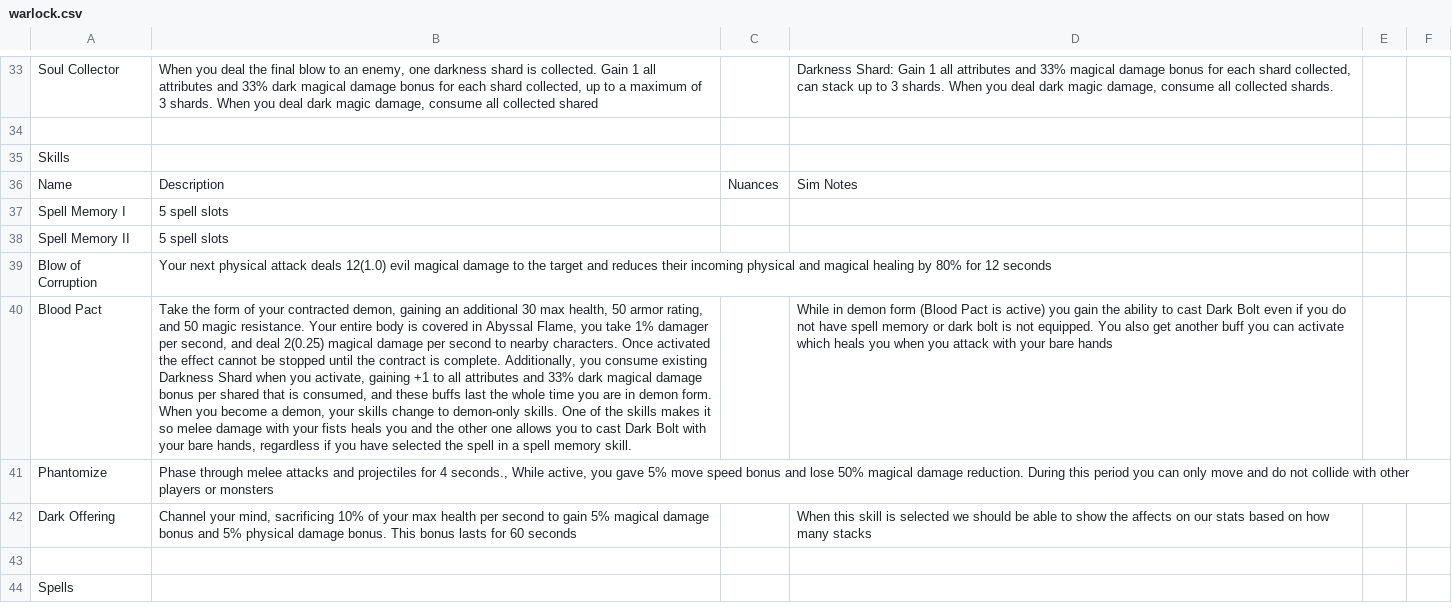
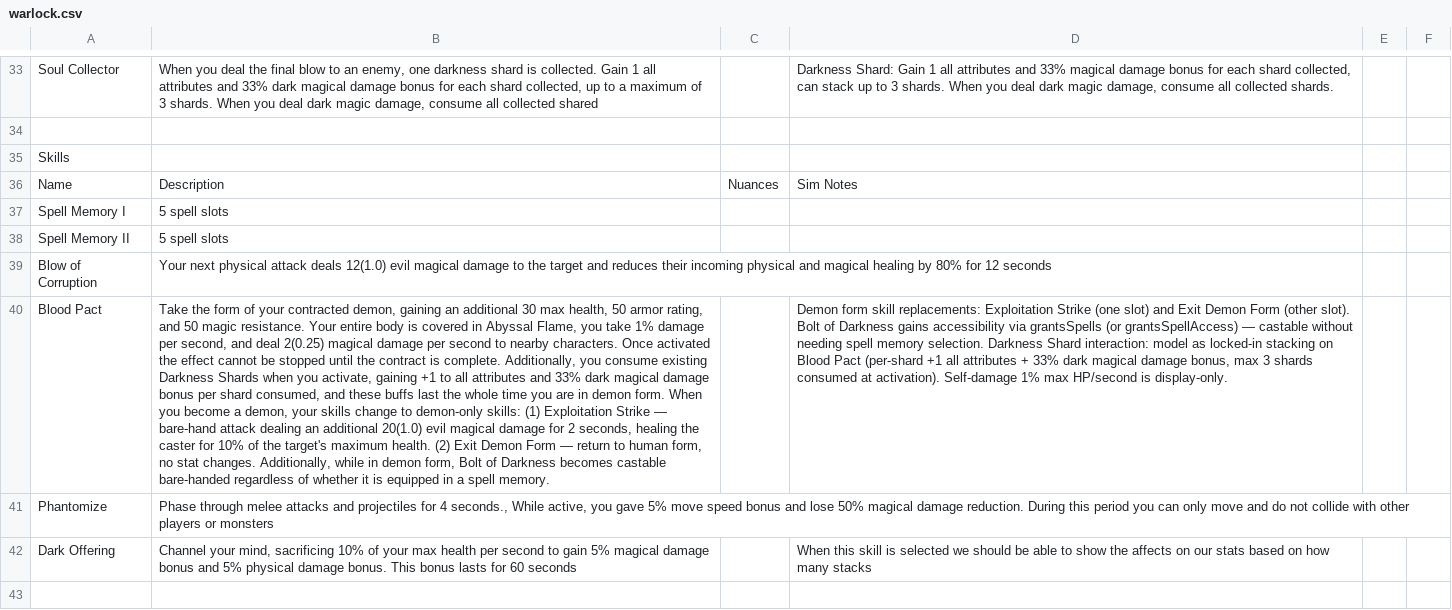
Before and after one commit to edisdetfig/dnd-stat-simulator, a CSV file: docs/classes/warlock.csv, drawn as a sheet; only a part is shown, gaps mark what is left out; the shorter side is filled out with more unchanged rows; the diff names each change by its address in the sheet, - before the commit and + after, or states it on an @@ line.

```diff
--- a/docs/classes/warlock.csv
+++ b/docs/classes/warlock.csv
-B40: …take 1% damager per second, and deal 2(0.25) magical damage per second to nearby characters. Once activated the effect cannot be stopped until the contract is complete. Additionally, you consume existing Darkness Shard when you activate, gaining +1 to all attributes and 33% dark magical damage bonus per shared that is consumed, and these buffs last the whole time you are in demon form. When you become a demon, your skills change to demon-only skills. One of the skills makes it so melee damage with your fists heals you and the other one allows you to cast Dark Bolt with your bare hands, regardless if you have selected the spell in a spell memory skill.
+B40: …take 1% damage per second, and deal 2(0.25) magical damage per second to nearby characters. Once activated the effect cannot be stopped until the contract is complete. Additionally, you consume existing Darkness Shards when you activate, gaining +1 to all attributes and 33% dark magical damage bonus per shard consumed, and these buffs last the whole time you are in demon form. When you become a demon, your skills change to demon-only skills: (1) Exploitation Strike — bare-hand attack dealing an additional 20(1.0) evil magical damage for 2 seconds, healing the caster for 10% of the target's maximum health. (2) Exit Demon Form — return to human form, no stat changes. Additionally, while in demon form, Bolt of Darkness becomes castable bare-handed regardless of whether it is equipped in a spell memory.
-D40: While in demon form (Blood Pact is active) you gain the ability to cast Dark Bolt even if you do not have spell memory or dark bolt is not equipped. You also get another buff you can activate which heals you when you attack with your bare hands
+D40: Demon form skill replacements: Exploitation Strike (one slot) and Exit Demon Form (other slot). Bolt of Darkness gains accessibility via grantsSpells (or grantsSpellAccess) — castable without needing spell memory selection. Darkness Shard interaction: model as locked-in stacking on Blood Pact (per-shard +1 all attributes + 33% dark magical damage bonus, max 3 shards consumed at activation). Self-damage 1% max HP/second is display-only.
```
Also changed, not shown: 7 other files.
